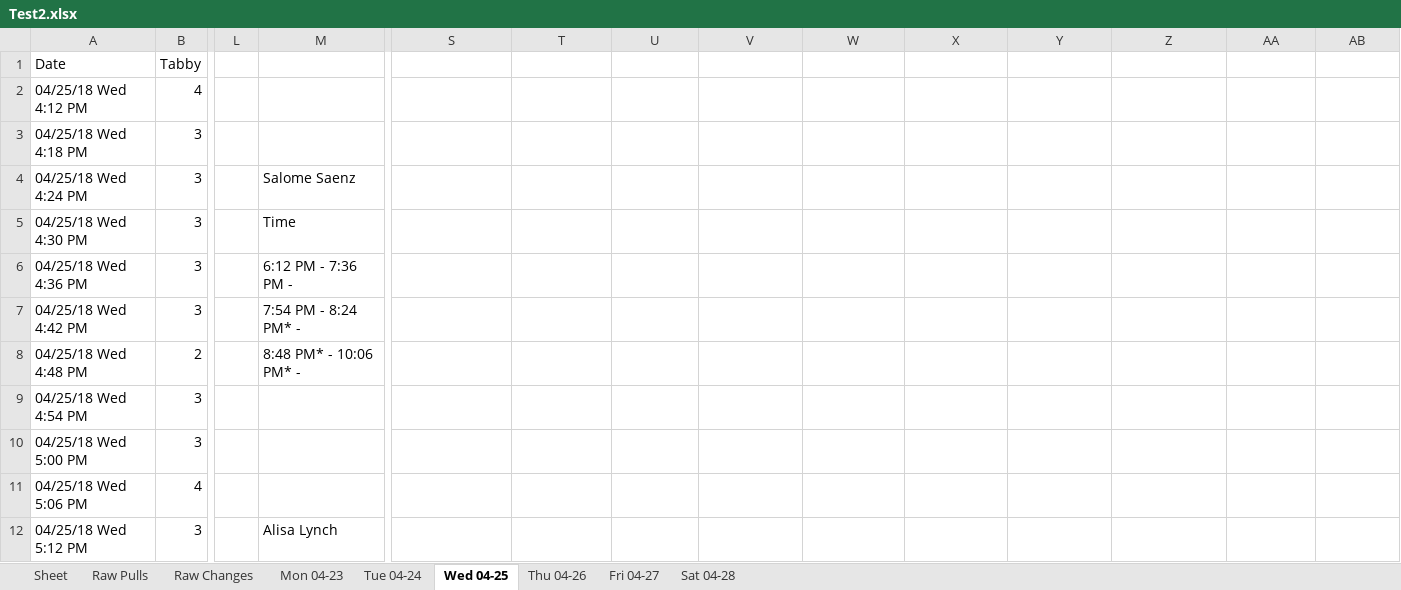
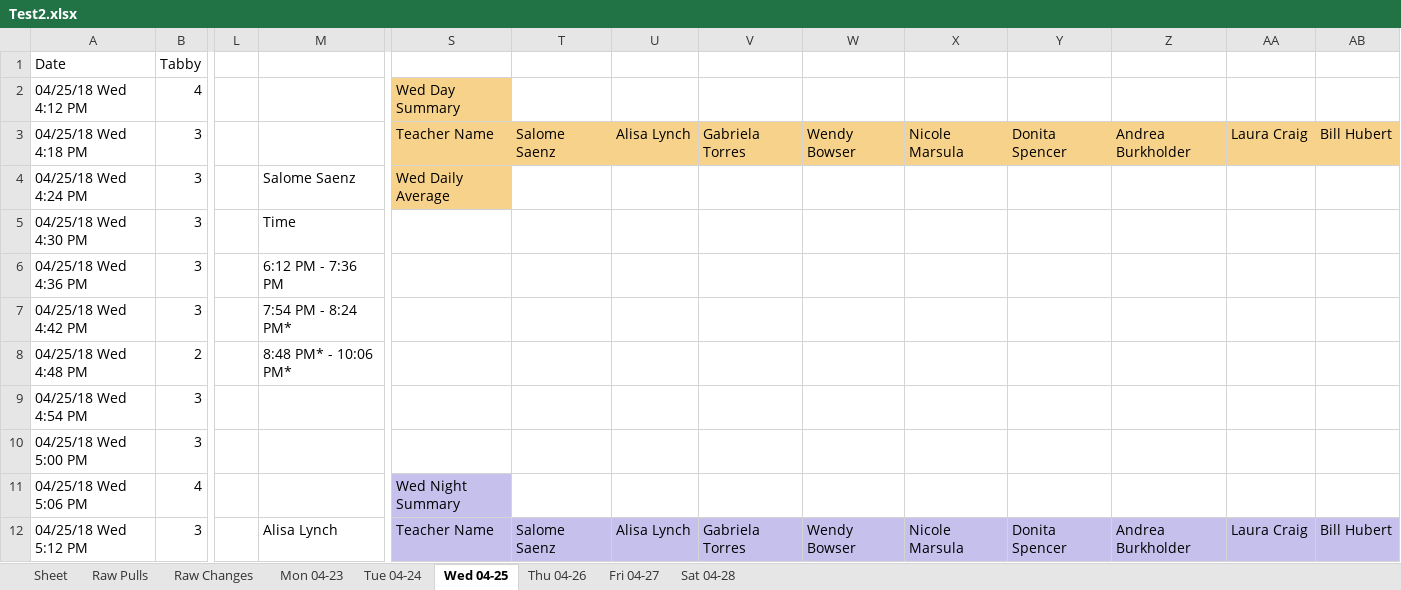
Before and after one commit to civetta/Efficiency-Report, an Excel workbook: Test2.xlsx, sheet Wed 04-25, drawn as a sheet; only a part is shown, gaps mark what is left out; values as stored, in another font and other column widths than the file's, no borders; the diff covers the shown part only; the diff names each change by its address in the sheet, - before the commit and + after, or states it on an @@ line.

Commit message:
Added in Create Summary Table Function with HexCode Coloring

```diff
--- a/Test2.xlsx (sheet Wed 04-25)
+++ b/Test2.xlsx (sheet Wed 04-25)
-S2: (empty)
+S2: Wed Day Summary
-S2 fill: none
+S2 fill: #F7D28A
-S3: (empty)
+S3: Teacher Name
-S3:AB3 fill: none
+S3:AB3 fill: #F7D28A
-T3: (empty)
+T3: Salome Saenz
-U3: (empty)
+U3: Alisa Lynch
-V3: (empty)
+V3: Gabriela Torres
-W3: (empty)
+W3: Wendy Bowser
-X3: (empty)
+X3: Nicole Marsula
-Y3: (empty)
+Y3: Donita Spencer
-Z3: (empty)
+Z3: Andrea Burkholder
-AA3: (empty)
+AA3: Laura Craig
-AB3: (empty)
+AB3: Bill Hubert
-S4: (empty)
+S4: Wed Daily Average
-S4 fill: none
+S4 fill: #F7D28A
-M6: 6:12 PM - 7:36 PM -
+M6: 6:12 PM - 7:36 PM
-M7: 7:54 PM - 8:24 PM* -
+M7: 7:54 PM - 8:24 PM*
-M8: 8:48 PM* - 10:06 PM* -
+M8: 8:48 PM* - 10:06 PM*
-S11: (empty)
+S11: Wed Night Summary
-S11 fill: none
+S11 fill: #C6C0ED
-S12: (empty)
+S12: Teacher Name
-S12:AB12 fill: none
+S12:AB12 fill: #C6C0ED
-T12: (empty)
+T12: Salome Saenz
-U12: (empty)
+U12: Alisa Lynch
-V12: (empty)
+V12: Gabriela Torres
-W12: (empty)
+W12: Wendy Bowser
-X12: (empty)
+X12: Nicole Marsula
-Y12: (empty)
+Y12: Donita Spencer
-Z12: (empty)
+Z12: Andrea Burkholder
-AA12: (empty)
+AA12: Laura Craig
-AB12: (empty)
+AB12: Bill Hubert
```
Also changed, not shown: 13 edited cells and cell formats elsewhere in this sheet, sheet Thu 04-26, sheet Mon 04-23, sheet Tue 04-24, sheet Sat 04-28, sheet Fri 04-27, 6 other files.
